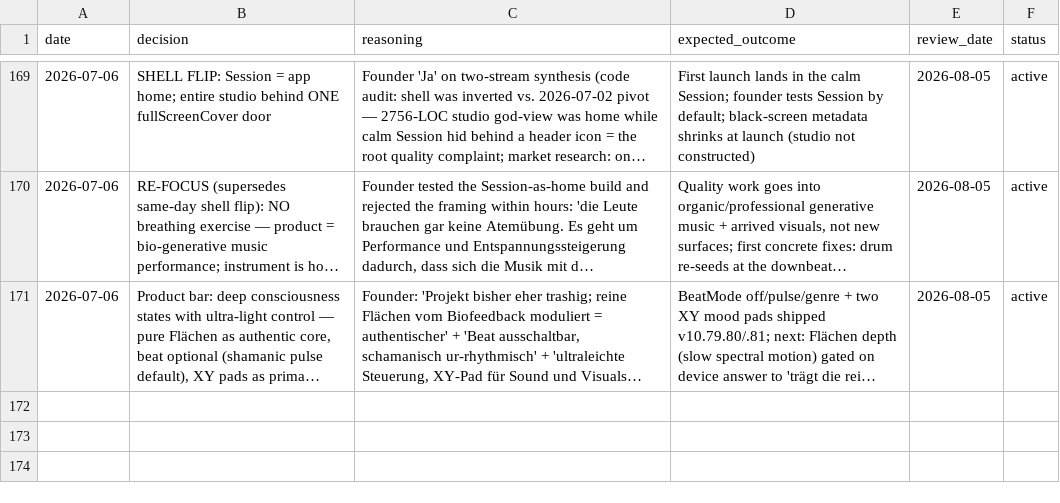
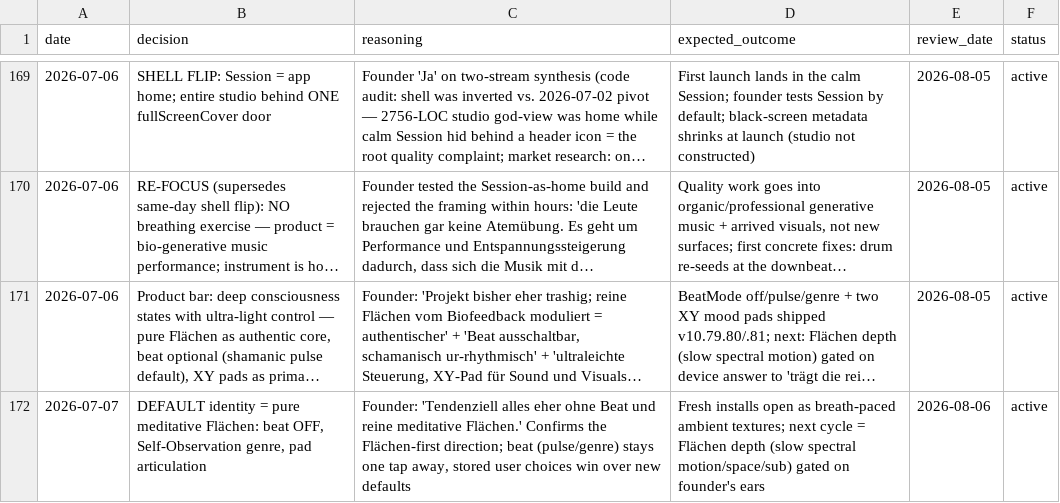
Before and after one commit to vibrationalforce/blab-ios-app, a CSV file: decisions.csv, drawn as a sheet; only a part is shown, gaps mark what is left out; long unchanged cells end in …; the diff names each change by its address in the sheet, - before the commit and + after, or states it on an @@ line.

```diff
--- a/decisions.csv
+++ b/decisions.csv
+row 172: 2026-07-07 | DEFAULT identity = pure meditative Flächen: beat OFF, Self-Observation genre, pad articulation | Founder: 'Tendenziell alles eher ohne Beat und reine meditative Flächen.' Confirms the Flächen-first direction; beat (pulse/genre) stays one tap away, stored user choices win over new defaults | Fresh installs open as breath-paced ambient textures; next cycle = Flächen depth (slow spectral motion/space/sub) gated on founder's ears | 2026-08-06 | active
```
Also changed, not shown: 2 other files.
